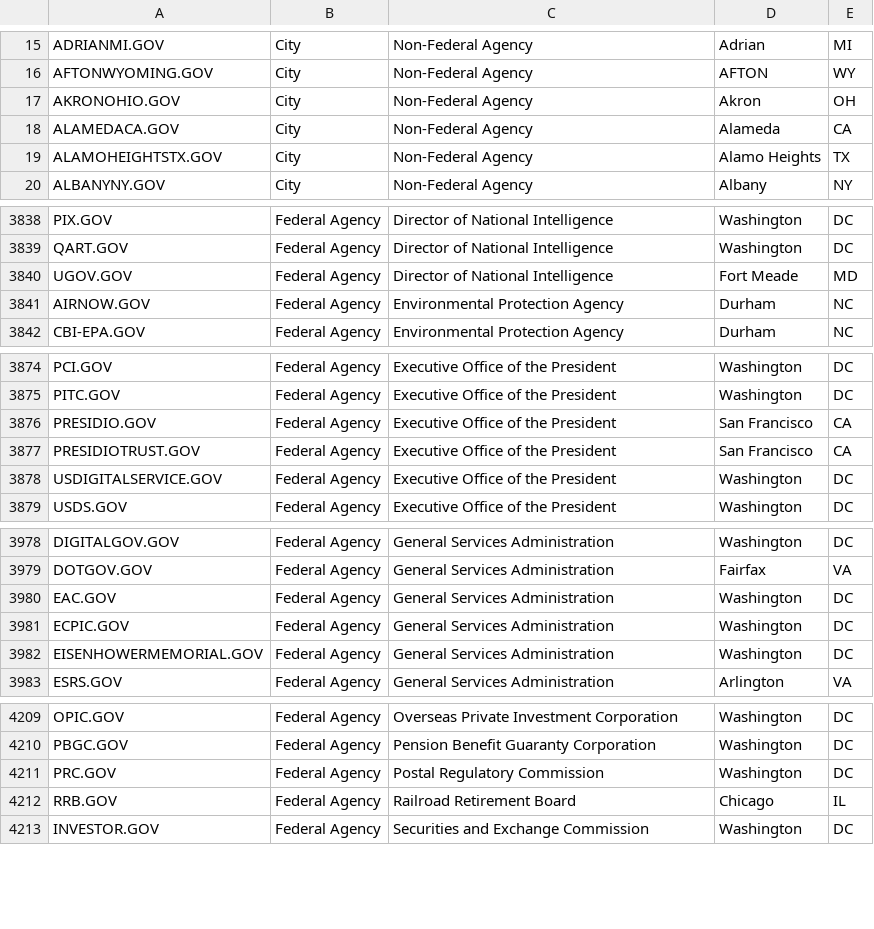
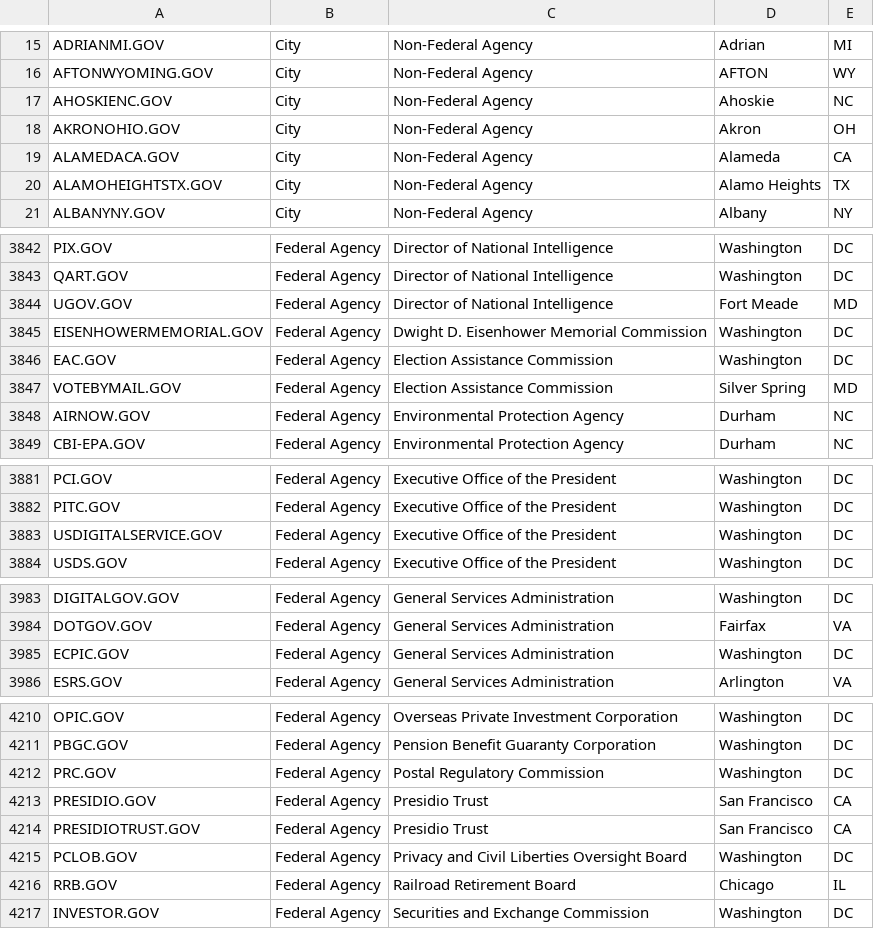
Before and after one commit to GSA/data, a CSV file: dotgov-domains/current-full.csv, drawn as a sheet; only a part is shown, gaps mark what is left out; removed rows and columns are numbered as before the commit, all else as after; the diff covers the shown part only; the diff names each change by its address in the sheet, - before the commit and + after, or states it on an @@ line.

```diff
--- a/dotgov-domains/current-full.csv
+++ b/dotgov-domains/current-full.csv
+row 17: AHOSKIENC.GOV | City | Non-Federal Agency | Ahoskie | NC
+row 3845: EISENHOWERMEMORIAL.GOV | Federal Agency | Dwight D. Eisenhower Memorial Commission | Washington | DC
+row 3846: EAC.GOV | Federal Agency | Election Assistance Commission | Washington | DC
+row 3847: VOTEBYMAIL.GOV | Federal Agency | Election Assistance Commission | Silver Spring | MD
-row 3876: PRESIDIO.GOV | Federal Agency | Executive Office of the President | San Francisco | CA
-row 3877: PRESIDIOTRUST.GOV | Federal Agency | Executive Office of the President | San Francisco | CA
-row 3980: EAC.GOV | Federal Agency | General Services Administration | Washington | DC
-row 3982: EISENHOWERMEMORIAL.GOV | Federal Agency | General Services Administration | Washington | DC
+row 4213: PRESIDIO.GOV | Federal Agency | Presidio Trust | San Francisco | CA
+row 4214: PRESIDIOTRUST.GOV | Federal Agency | Presidio Trust | San Francisco | CA
+row 4215: PCLOB.GOV | Federal Agency | Privacy and Civil Liberties Oversight Board | Washington | DC
```
Also changed, not shown: 9 added rows, 13 removed rows and 2 edited cells elsewhere in this file, dotgov-domains/current-federal.csv.
